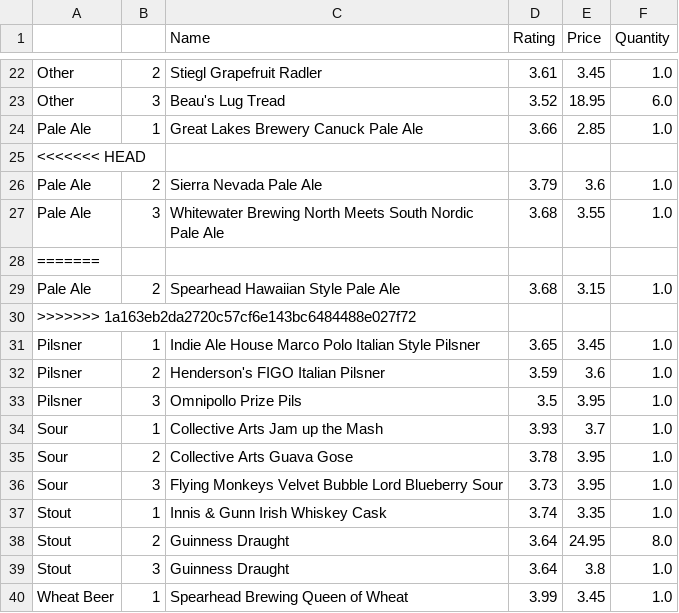
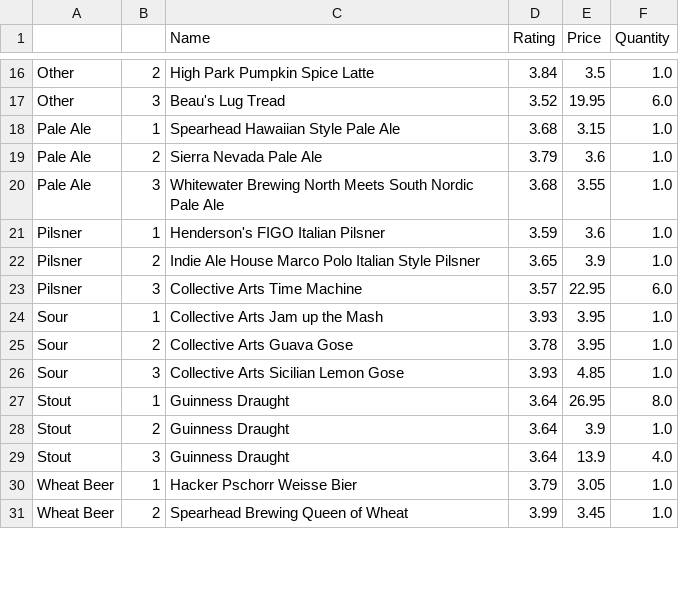
Before and after one commit to nickcorona/best_value_beers_lcbo, a CSV file: LCBO_best_value.csv, drawn as a sheet; only a part is shown, gaps mark what is left out; removed rows and columns are numbered as before the commit, all else as after; the diff covers the shown part only; the diff names each change by its address in the sheet, - before the commit and + after, or states it on an @@ line.

```diff
--- a/LCBO_best_value.csv
+++ b/LCBO_best_value.csv
-C16 (Name): Stiegl Grapefruit Radler
+C16 (Name): High Park Pumpkin Spice Latte
-D16 (Rating): 3.61
+D16 (Rating): 3.84
-E16 (Price): 3.45
+E16 (Price): 3.5
-E17 (Price): 18.95
+E17 (Price): 19.95
-C18 (Name): Great Lakes Brewery Canuck Pale Ale
+C18 (Name): Spearhead Hawaiian Style Pale Ale
-D18 (Rating): 3.66
+D18 (Rating): 3.68
-E18 (Price): 2.85
+E18 (Price): 3.15
-row 25: <<<<<<< HEAD
-row 28: =======
-row 29: Pale Ale | 2 | Spearhead Hawaiian Style Pale Ale | 3.68 | 3.15 | 1.0
-row 30: >>>>>>> 1a163eb2da2720c57cf6e143bc6484488e027f72
-row 31: Pilsner | 1 | Indie Ale House Marco Polo Italian Style Pilsner | 3.65 | 3.45 | 1.0
-B21: 2
+B21: 1
+row 22: Pilsner | 2 | Indie Ale House Marco Polo Italian Style Pilsner | 3.65 | 3.9 | 1.0
-C23 (Name): Omnipollo Prize Pils
+C23 (Name): Collective Arts Time Machine
-D23 (Rating): 3.5
+D23 (Rating): 3.57
-E23 (Price): 3.95
+E23 (Price): 22.95
-F23 (Quantity): 1.0
+F23 (Quantity): 6.0
-E24 (Price): 3.7
+E24 (Price): 3.95
-C26 (Name): Flying Monkeys Velvet Bubble Lord Blueberry Sour
+C26 (Name): Collective Arts Sicilian Lemon Gose
-D26 (Rating): 3.73
+D26 (Rating): 3.93
-E26 (Price): 3.95
+E26 (Price): 4.85
-C27 (Name): Innis & Gunn Irish Whiskey Cask
+C27 (Name): Guinness Draught
-D27 (Rating): 3.74
+D27 (Rating): 3.64
-E27 (Price): 3.35
+E27 (Price): 26.95
-F27 (Quantity): 1.0
+F27 (Quantity): 8.0
-E28 (Price): 24.95
+E28 (Price): 3.9
-F28 (Quantity): 8.0
+F28 (Quantity): 1.0
-E29 (Price): 3.8
+E29 (Price): 13.9
-F29 (Quantity): 1.0
+F29 (Quantity): 4.0
+row 30: Wheat Beer | 1 | Hacker Pschorr Weisse Bier | 3.79 | 3.05 | 1.0
-B31: 1
+B31: 2
```
Also changed, not shown: 2 added rows, 9 removed rows and 22 edited cells elsewhere in this file, LCBO_store_inventory.csv, 4 other files.
